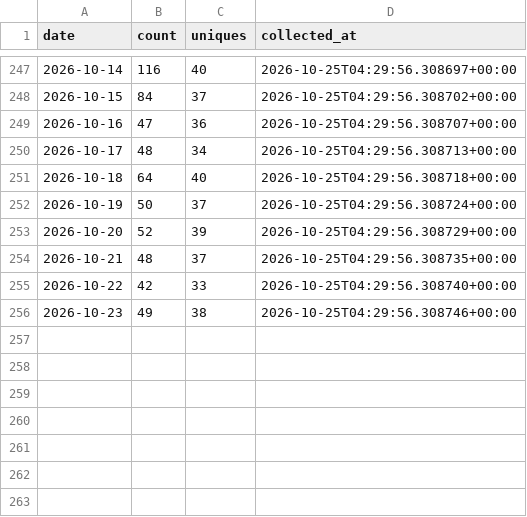
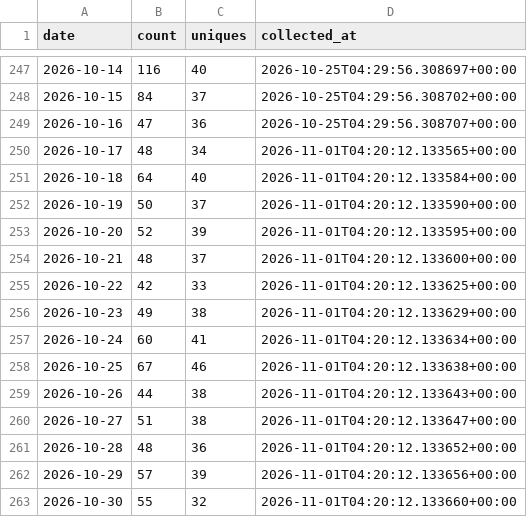
Before and after one commit to digitalocean-labs/do-app-platform-skills, a CSV file: analytics/clones/clones.csv, drawn as a sheet; only a part is shown, gaps mark what is left out.

```diff
--- a/analytics/clones/clones.csv
+++ b/analytics/clones/clones.csv
@@ -249,8 +249,15 @@ date,count,uniques,collected_at
 2026-10-16,47,36,2026-10-25T04:29:56.308707+00:00
-2026-10-17,48,34,2026-10-25T04:29:56.308713+00:00
-2026-10-18,64,40,2026-10-25T04:29:56.308718+00:00
-2026-10-19,50,37,2026-10-25T04:29:56.308724+00:00
-2026-10-20,52,39,2026-10-25T04:29:56.308729+00:00
-2026-10-21,48,37,2026-10-25T04:29:56.308735+00:00
-2026-10-22,42,33,2026-10-25T04:29:56.308740+00:00
-2026-10-23,49,38,2026-10-25T04:29:56.308746+00:00
+2026-10-17,48,34,2026-11-01T04:20:12.133565+00:00
+2026-10-18,64,40,2026-11-01T04:20:12.133584+00:00
+2026-10-19,50,37,2026-11-01T04:20:12.133590+00:00
+2026-10-20,52,39,2026-11-01T04:20:12.133595+00:00
+2026-10-21,48,37,2026-11-01T04:20:12.133600+00:00
+2026-10-22,42,33,2026-11-01T04:20:12.133625+00:00
+2026-10-23,49,38,2026-11-01T04:20:12.133629+00:00
+2026-10-24,60,41,2026-11-01T04:20:12.133634+00:00
+2026-10-25,67,46,2026-11-01T04:20:12.133638+00:00
+2026-10-26,44,38,2026-11-01T04:20:12.133643+00:00
+2026-10-27,51,38,2026-11-01T04:20:12.133647+00:00
+2026-10-28,48,36,2026-11-01T04:20:12.133652+00:00
+2026-10-29,57,39,2026-11-01T04:20:12.133656+00:00
+2026-10-30,55,32,2026-11-01T04:20:12.133660+00:00
```
Also changed, not shown: analytics/traffic/views.csv, 3 other files.
